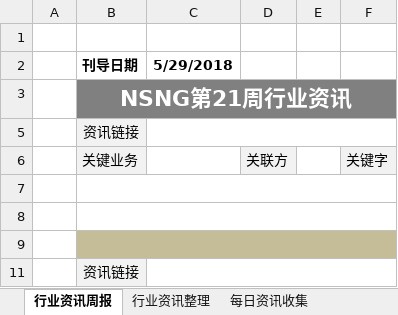
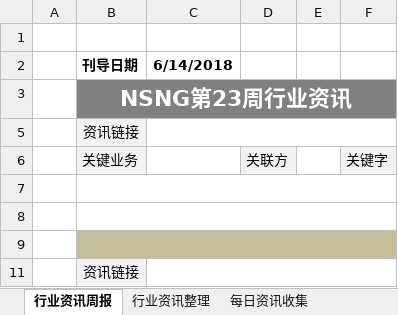
Before and after one commit to Johnqiu123/TradeInformation, an Excel workbook: 微信公众号信息整合1.0.xlsx, sheet 行业资讯周报, drawn as a sheet; only a part is shown; values as stored, in another font and other column widths than the file's, no borders; charts and pictures not drawn; the diff names each change by its address in the sheet, - before the commit and + after, or states it on an @@ line.

```diff
--- a/微信公众号信息整合1.0.xlsx (sheet 行业资讯周报)
+++ b/微信公众号信息整合1.0.xlsx (sheet 行业资讯周报)
-C2: 5/29/2018
+C2: 6/14/2018
-B3 (刊导日期): NSNG第21周行业资讯
+B3 (刊导日期): NSNG第23周行业资讯
```
Also changed, not shown: sheet 每日资讯收集.
